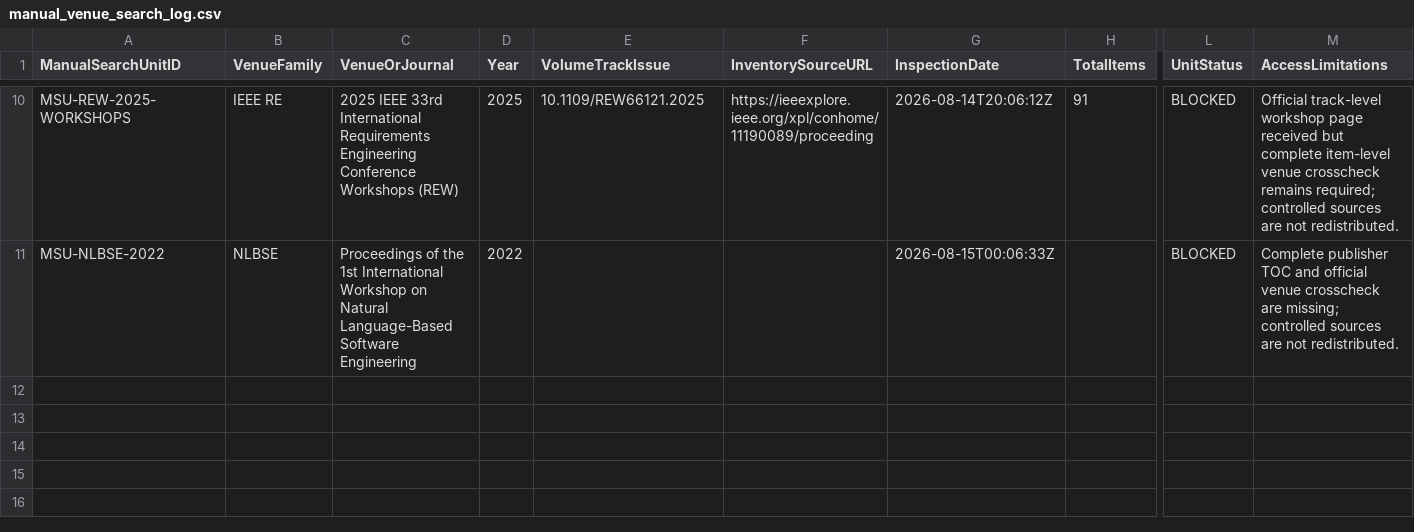
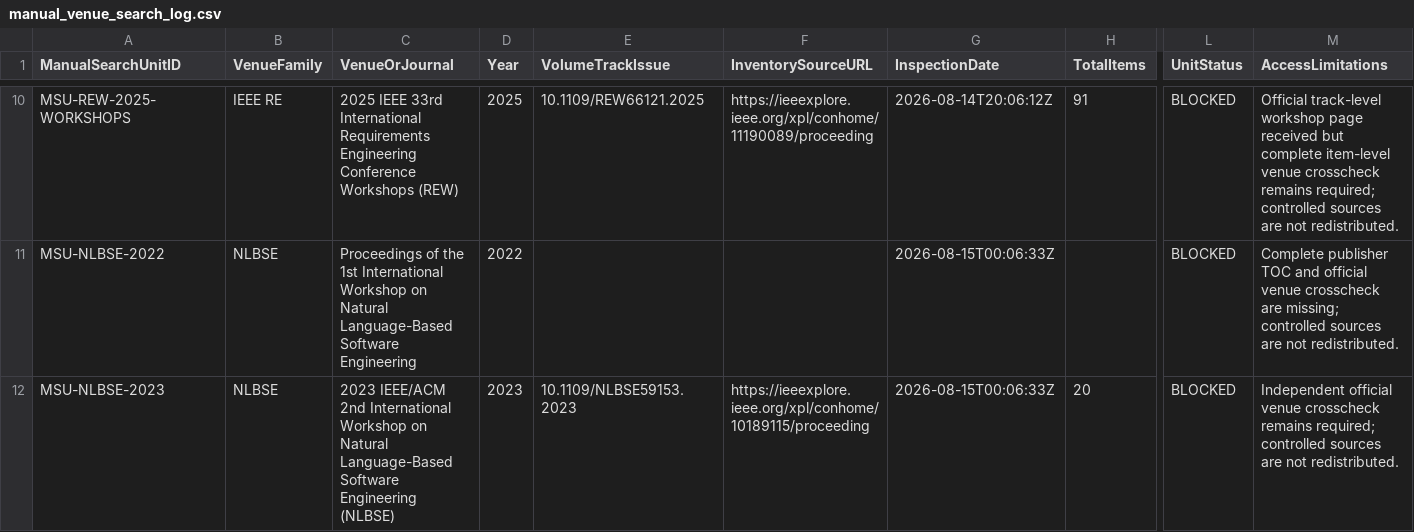
Before and after one commit to helaine-barreiros/uml-quality-study, a CSV file: search/manual/manual_venue_search_log.csv, drawn as a sheet; only a part is shown, gaps mark what is left out; rows hold the shown columns only; the diff names each change by its address in the sheet, - before the commit and + after, or states it on an @@ line.

Commit message:
data: collect NLBSE 2023 documentary unit

```diff
--- a/search/manual/manual_venue_search_log.csv
+++ b/search/manual/manual_venue_search_log.csv
+row 12: MSU-NLBSE-2023 | NLBSE | 2023 IEEE/ACM 2nd International Workshop on Natural Language-Based Software Engineering (NLBSE) | 2023 | 10.1109/NLBSE59153.2023 | https://ieeexplore.ieee.org/xpl/conhome/10189115/proceeding | 2026-08-15T00:06:33Z | 20 | BLOCKED | Independent official venue crosscheck remains required; controlled sources are not redistributed.
```
Also changed, not shown: search/manual/manual_search_unit_registry.csv, search/manual/venues/nlbse/nlbse_family_collection_matrix.csv, 11 other files.
